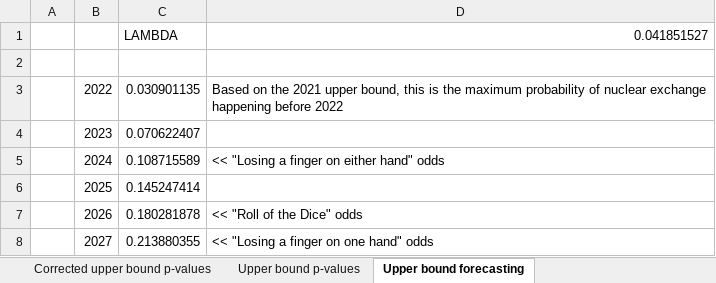
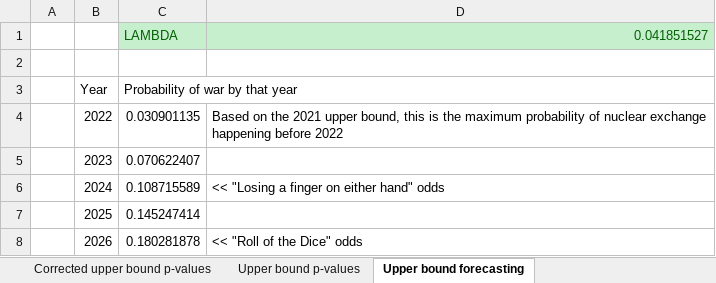
Before and after one commit to ddodds42/cwmd_data_project, an Excel workbook: Probability_of_war/Nuclear war p-values.xlsx, sheet Upper bound forecasting, drawn as a sheet; only a part is shown; the shorter side is filled out with more unchanged rows; values as stored, in another font and other column widths than the file's, no borders; the diff names each change by its address in the sheet, - before the commit and + after, or states it on an @@ line.

Commit message:
Estimating lower bound chance of nuclear war

```diff
--- a/Probability_of_war/Nuclear war p-values.xlsx (sheet Upper bound forecasting)
+++ b/Probability_of_war/Nuclear war p-values.xlsx (sheet Upper bound forecasting)
@@ C1:D1 fill: none → #C6EFCE, text colour: black → #006100 @@
+row 3:  | Year | Probability of war by that year
```
Also changed, not shown: sheet Corrected upper bound p-values, 2 other files.
